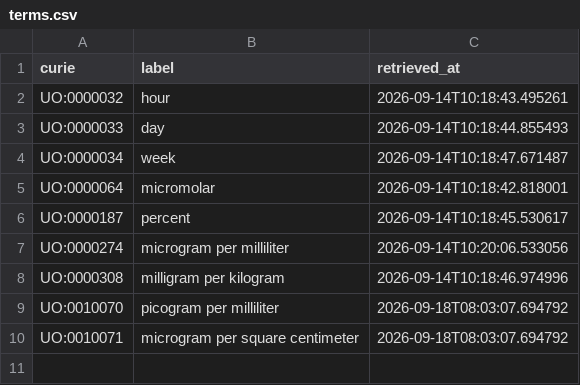
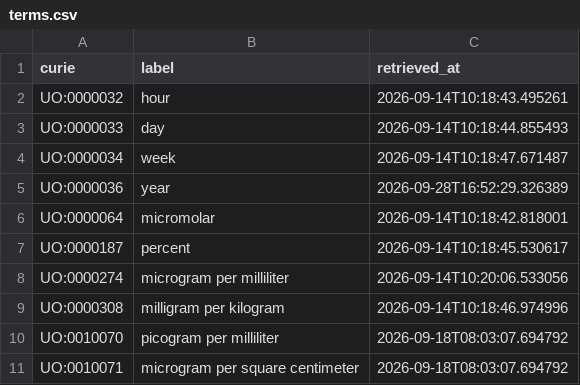
Before and after one commit to EHS-Data-Standards/somamech, a CSV file: cache/uo/terms.csv, drawn as a sheet.

```diff
--- a/cache/uo/terms.csv
+++ b/cache/uo/terms.csv
@@ -4,2 +4,3 @@ UO:0000033,day,2026-09-14T10:18:44.855493
 UO:0000034,week,2026-09-14T10:18:47.671487
+UO:0000036,year,2026-09-28T16:52:29.326389
 UO:0000064,micromolar,2026-09-14T10:18:42.818001
```
Also changed, not shown: 3 other files.
